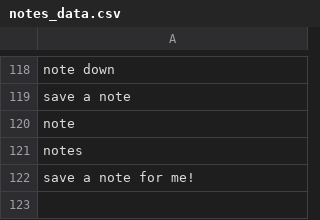
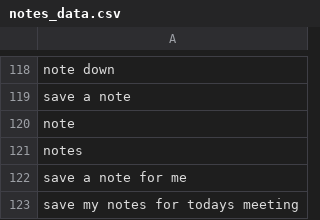
Before and after one commit to PLAZMAMA/command_classification, a CSV file: data/notes_data.csv, drawn as a sheet; only a part is shown, gaps mark what is left out.

Commit message:
added more data

```diff
--- a/data/notes_data.csv
+++ b/data/notes_data.csv
@@ -121,2 +121,3 @@
 "notes"
-"save a note for me!"
+"save a note for me"
+"save my notes for todays meeting"
```
